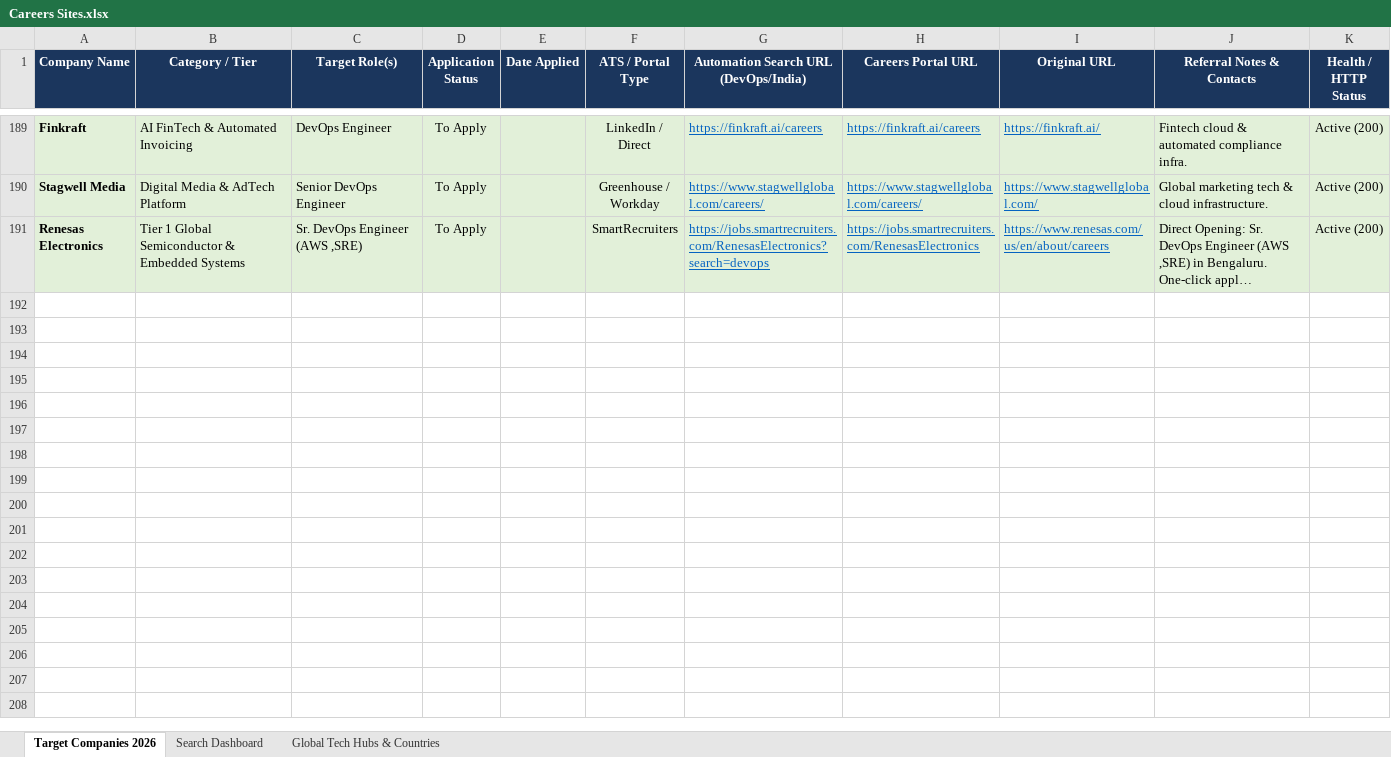
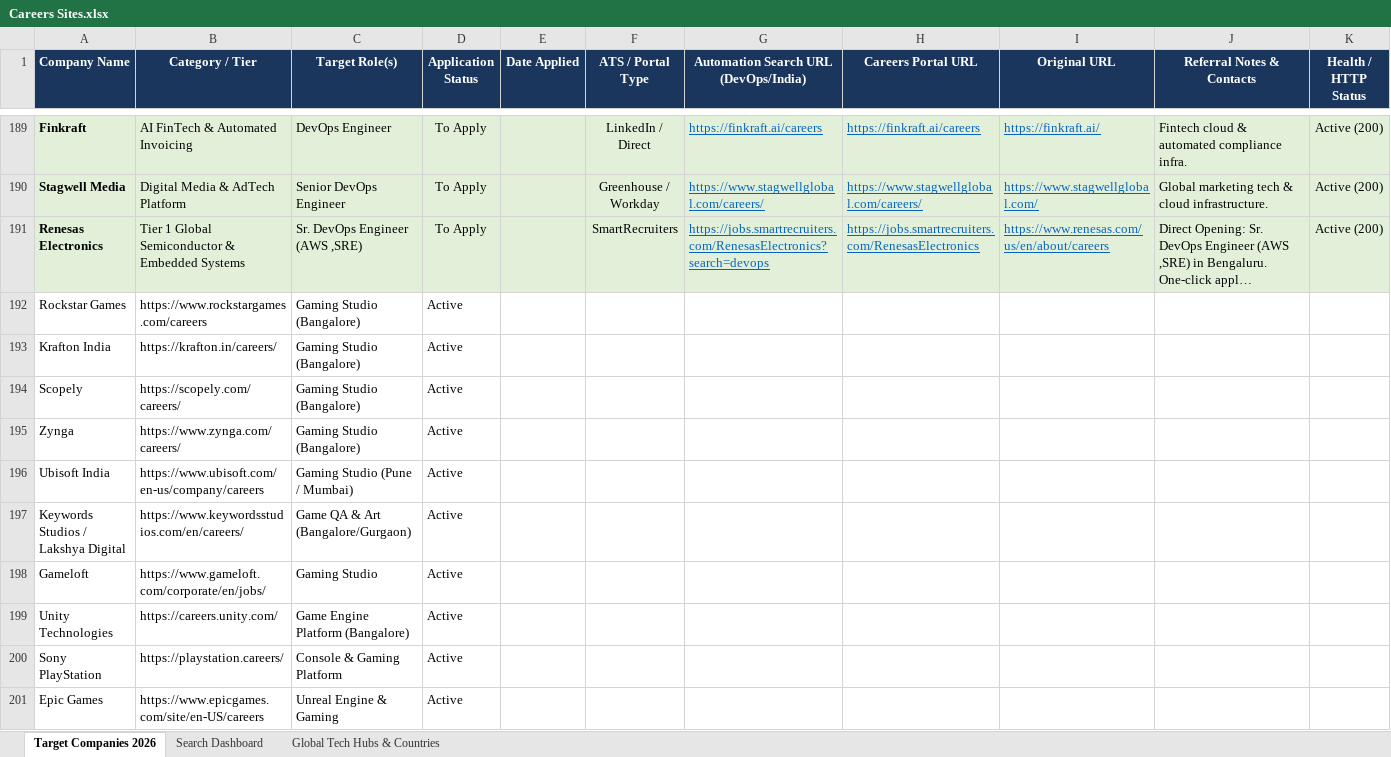
Before and after one commit to sachinpai26/jobsearchtool, an Excel workbook: Careers Sites.xlsx, sheet Target Companies 2026, drawn as a sheet; only a part is shown, gaps mark what is left out; long unchanged cells end in …; values as stored, in another font and other column widths than the file's, no borders; the diff covers the shown part only; the diff names each change by its address in the sheet, - before the commit and + after, or states it on an @@ line.

Commit message:
Add top gaming studios to centralized company catalog

```diff
--- a/Careers Sites.xlsx (sheet Target Companies 2026)
+++ b/Careers Sites.xlsx (sheet Target Companies 2026)
+row 192: Rockstar Games | https://www.rockstargames.com/careers | Gaming Studio (Bangalore) | Active
+row 193: Krafton India | https://krafton.in/careers/ | Gaming Studio (Bangalore) | Active
+row 194: Scopely | https://scopely.com/careers/ | Gaming Studio (Bangalore) | Active
+row 195: Zynga | https://www.zynga.com/careers/ | Gaming Studio (Bangalore) | Active
+row 196: Ubisoft India | https://www.ubisoft.com/en-us/company/careers | Gaming Studio (Pune / Mumbai) | Active
+row 197: Keywords Studios / Lakshya Digital | https://www.keywordsstudios.com/en/careers/ | Game QA & Art (Bangalore/Gurgaon) | Active
+row 198: Gameloft | https://www.gameloft.com/corporate/en/jobs/ | Gaming Studio | Active
+row 199: Unity Technologies | https://careers.unity.com/ | Game Engine Platform (Bangalore) | Active
+row 200: Sony PlayStation | https://playstation.careers/ | Console & Gaming Platform | Active
+row 201: Epic Games | https://www.epicgames.com/site/en-US/careers | Unreal Engine & Gaming | Active
```
Also changed, not shown: 9 added rows elsewhere in this sheet, 2 other files.
